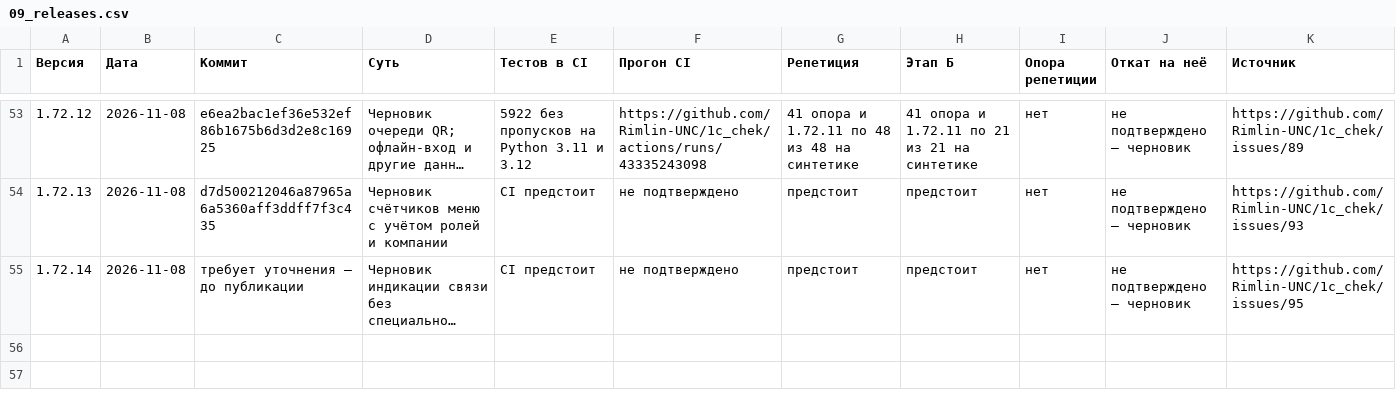
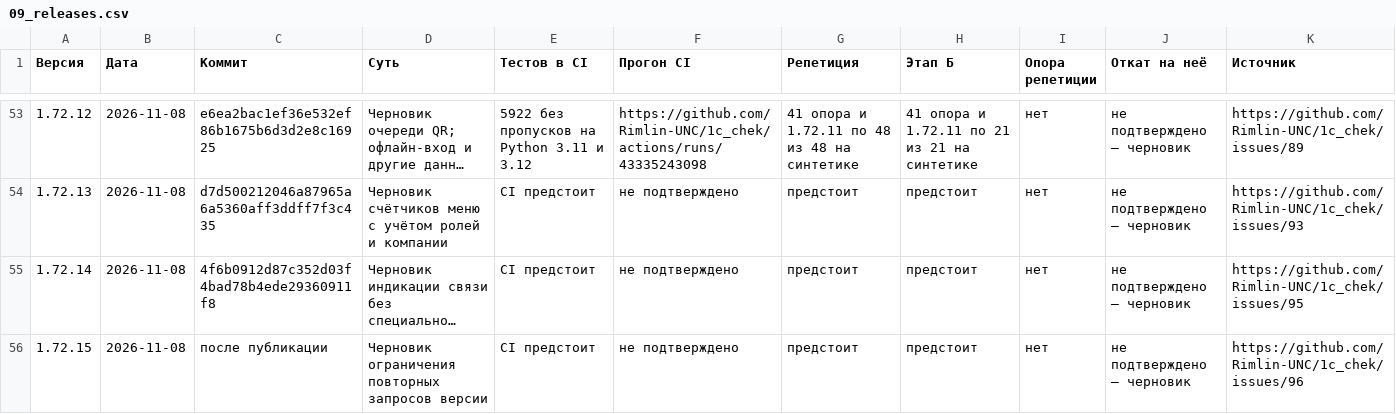
Before and after one commit to Rimlin-UNC/1c_chek, a CSV file: docs/kb/09_releases.csv, drawn as a sheet; only a part is shown, gaps mark what is left out; long unchanged cells end in …; the diff names each change by its address in the sheet, - before the commit and + after, or states it on an @@ line.

```diff
--- a/docs/kb/09_releases.csv
+++ b/docs/kb/09_releases.csv
-C55 (Коммит): требует уточнения — до публикации
+C55 (Коммит): 4f6b0912d87c352d03f4bad78b4ede29360911f8
+row 56: 1.72.15 | 2026-11-08 | после публикации | Черновик ограничения повторных запросов версии | CI предстоит | не подтверждено | предстоит | предстоит | нет | не подтверждено — черновик | https://github.com/Rimlin-UNC/1c_chek/issues/96
```
Also changed, not shown: docs/kb/02_roadmap.csv, docs/kb/08_session_journal.csv, 26 other files.
